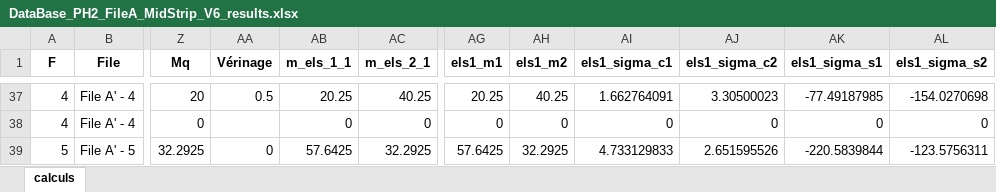
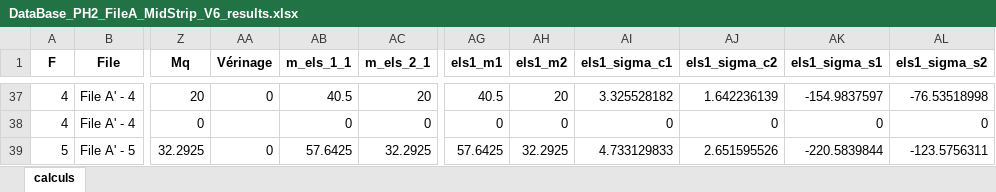
Before and after one commit to phil-vivant/Citallios, an Excel workbook: Calculs/PH2/DataBase_PH2_FileA_MidStrip_V6_results.xlsx, sheet calculs, drawn as a sheet; only a part is shown, gaps mark what is left out; values as stored, in another font and other column widths than the file's, no borders; the diff covers the shown part only; the diff names each change by its address in the sheet, - before the commit and + after, or states it on an @@ line.

```diff
--- a/Calculs/PH2/DataBase_PH2_FileA_MidStrip_V6_results.xlsx (sheet calculs)
+++ b/Calculs/PH2/DataBase_PH2_FileA_MidStrip_V6_results.xlsx (sheet calculs)
-AA37 (Vérinage): 0.5
+AA37 (Vérinage): 0
-AB37 (m_els_1_1): 20.25
+AB37 (m_els_1_1): 40.5
-AC37 (m_els_2_1): 40.25
+AC37 (m_els_2_1): 20
-AG37 (els1_m1): 20.25
+AG37 (els1_m1): 40.5
-AH37 (els1_m2): 40.25
+AH37 (els1_m2): 20
-AI37 (els1_sigma_c1): 1.662764091
+AI37 (els1_sigma_c1): 3.325528182
-AJ37 (els1_sigma_c2): 3.30500023
+AJ37 (els1_sigma_c2): 1.642236139
-AK37 (els1_sigma_s1): -77.49187985
+AK37 (els1_sigma_s1): -154.9837597
-AL37 (els1_sigma_s2): -154.0270698
+AL37 (els1_sigma_s2): -76.53518998
```
Also changed, not shown: 13 added rows and 71 edited cells elsewhere in this sheet, Calculs/PH2/DataBase_PH2_FileA_MidStrip_V6.xlsx, Calculs/PH2/DataBase_PH2_FileA_V6.xlsx, 6 other files.
